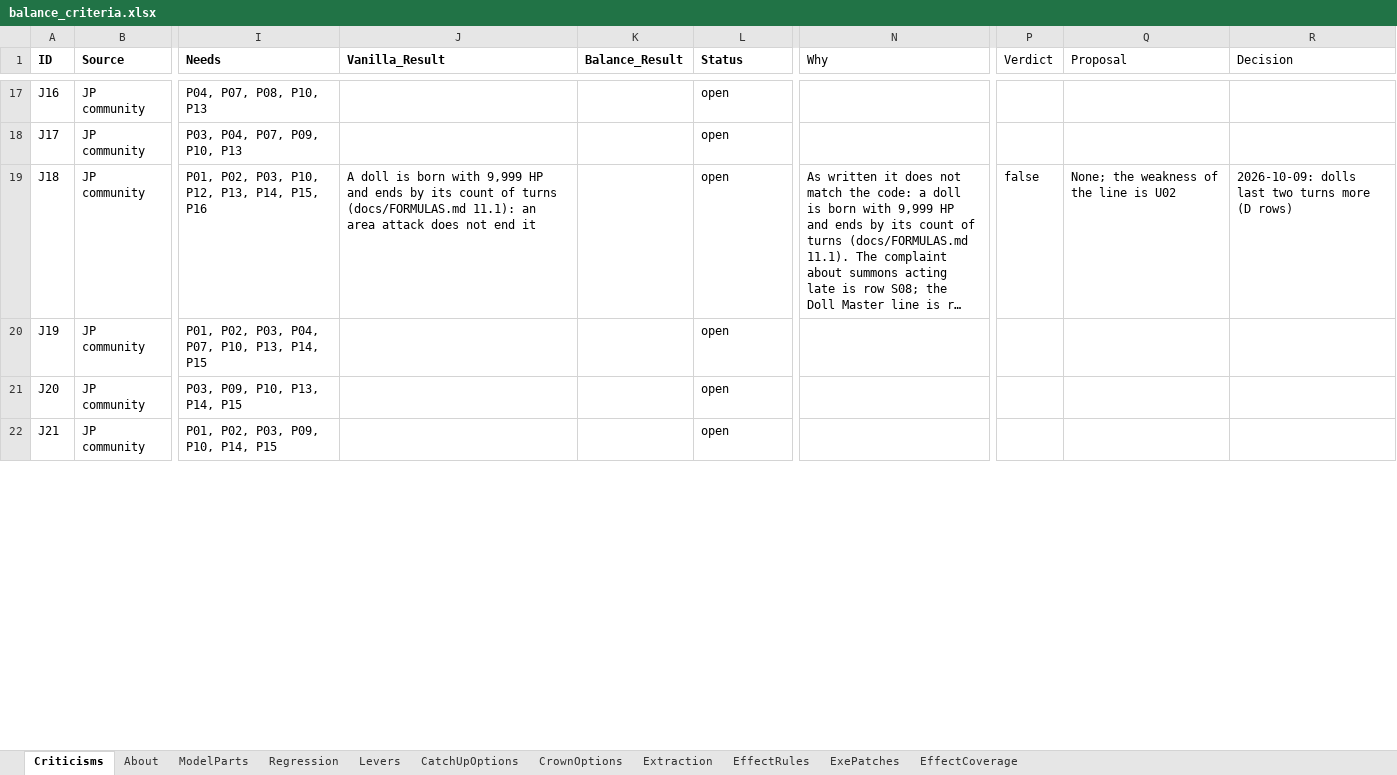
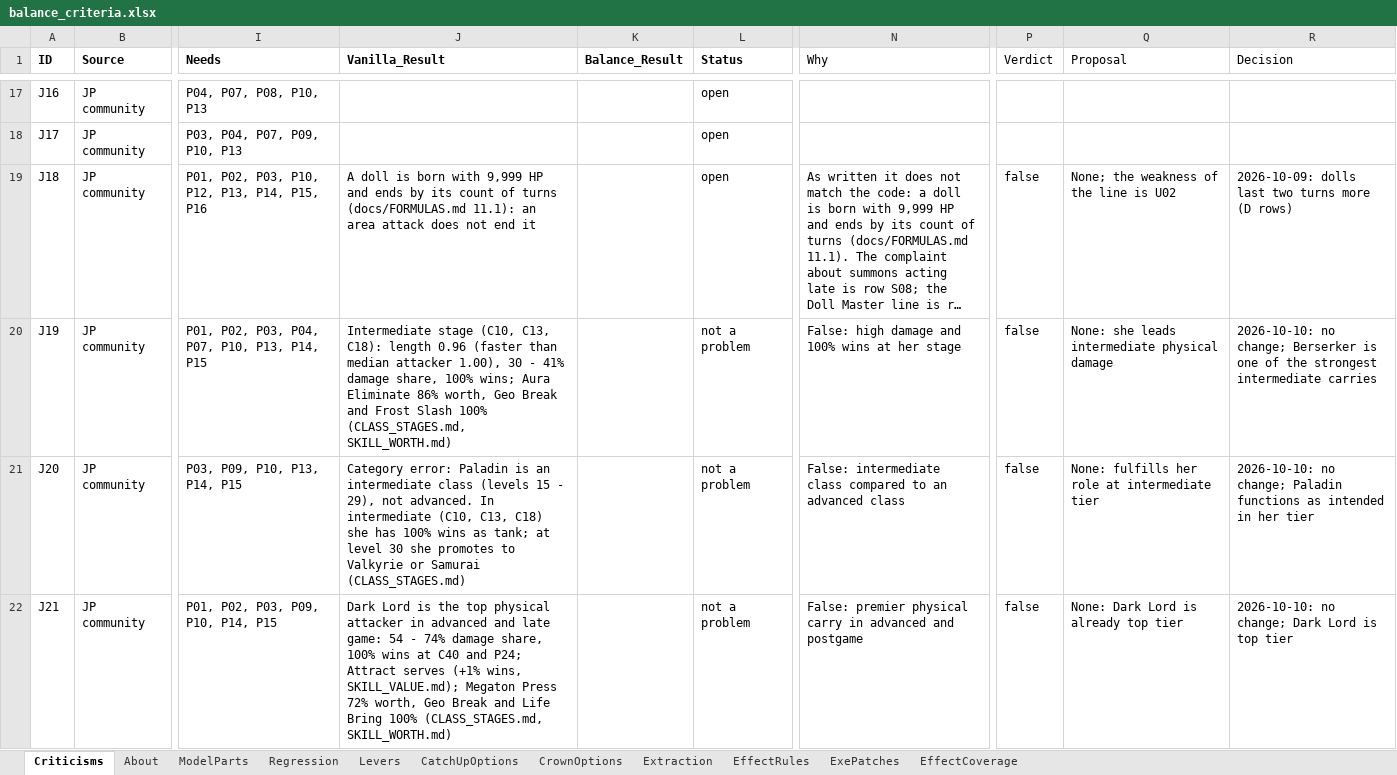
Before and after one commit to Asaad-E/DungeonTravelers_2_2_qol_balance_mod, an Excel workbook: mod_project/data_tables/balance_criteria.xlsx, sheet Criticisms, drawn as a sheet; only a part is shown, gaps mark what is left out; long unchanged cells end in …; values as stored, in another font and other column widths than the file's, no borders; the diff covers the shown part only; the diff names each change by its address in the sheet, - before the commit and + after, or states it on an @@ line.

Commit message:
balance(criteria): close 17 pending criticism rows and link F87 to
close 17 pending criticism rows and link F87 to W036-W039

```diff
--- a/mod_project/data_tables/balance_criteria.xlsx (sheet Criticisms)
+++ b/mod_project/data_tables/balance_criteria.xlsx (sheet Criticisms)
-J20 (Vanilla_Result): (empty)
+J20 (Vanilla_Result): Intermediate stage (C10, C13, C18): length 0.96 (faster than median attacker 1.00), 30 - 41% damage share, 100% wins; Aura Eliminate 86% worth, Geo Break and Frost Slash 100% (CLASS_STAGES.md, SKILL_WORTH.md)
-L20:L22 (Status): open
+L20:L22 (Status): not a problem
-N20 (Why): (empty)
+N20 (Why): False: high damage and 100% wins at her stage
-P20:P22 (Verdict): (empty)
+P20:P22 (Verdict): false
-Q20 (Proposal): (empty)
+Q20 (Proposal): None: she leads intermediate physical damage
-R20 (Decision): (empty)
+R20 (Decision): 2026-10-10: no change; Berserker is one of the strongest intermediate carries
-J21 (Vanilla_Result): (empty)
+J21 (Vanilla_Result): Category error: Paladin is an intermediate class (levels 15 - 29), not advanced. In intermediate (C10, C13, C18) she has 100% wins as tank; at level 30 she promotes to Valkyrie or Samurai (CLASS_STAGES.md)
-N21 (Why): (empty)
+N21 (Why): False: intermediate class compared to an advanced class
-Q21 (Proposal): (empty)
+Q21 (Proposal): None: fulfills her role at intermediate tier
-R21 (Decision): (empty)
+R21 (Decision): 2026-10-10: no change; Paladin functions as intended in her tier
-J22 (Vanilla_Result): (empty)
+J22 (Vanilla_Result): Dark Lord is the top physical attacker in advanced and late game: 54 - 74% damage share, 100% wins at C40 and P24; Attract serves (+1% wins, SKILL_VALUE.md); Megaton Press 72% worth, Geo Break and Life Bring 100% (CLASS_STAGES.md, SKILL_WORTH.md)
-N22 (Why): (empty)
+N22 (Why): False: premier physical carry in advanced and postgame
-Q22 (Proposal): (empty)
+Q22 (Proposal): None: Dark Lord is already top tier
-R22 (Decision): (empty)
+R22 (Decision): 2026-10-10: no change; Dark Lord is top tier
```
Also changed, not shown: 78 edited cells elsewhere in this sheet, mod_project/data_tables/balance_changes.xlsx.
